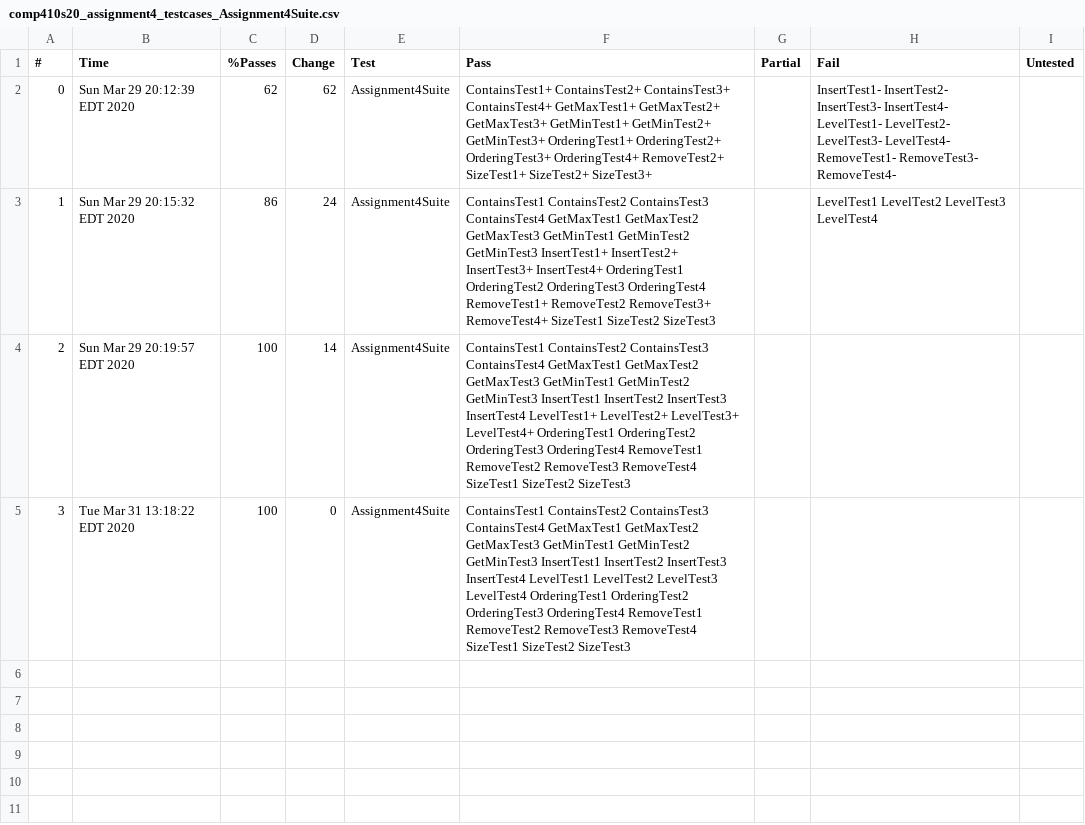
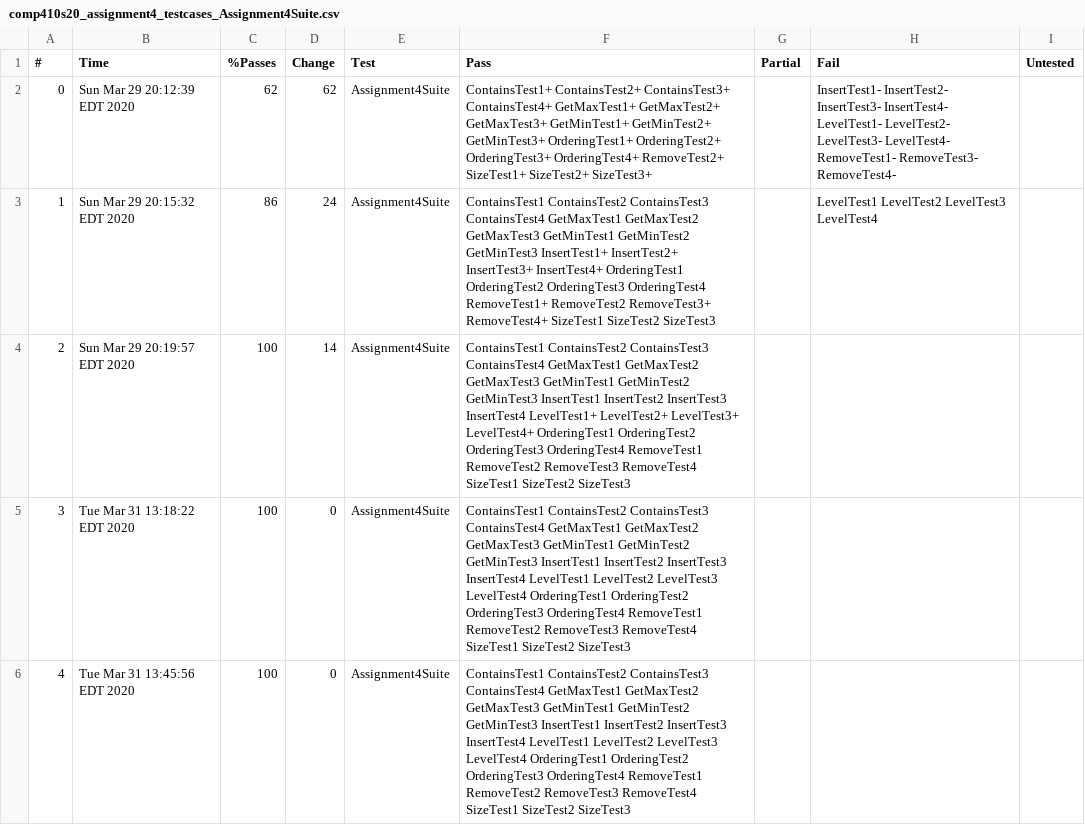
Before and after one commit to msakarvadia/mansisak_assignment4, a CSV file: Logs/LocalChecks/comp410s20_assignment4_testcases_Assignment4Suite.csv, drawn as a sheet; the diff names each change by its address in the sheet, - before the commit and + after, or states it on an @@ line.

```diff
--- a/Logs/LocalChecks/comp410s20_assignment4_testcases_Assignment4Suite.csv
+++ b/Logs/LocalChecks/comp410s20_assignment4_testcases_Assignment4Suite.csv
+row 6: 4 | Tue Mar 31 13:45:56 EDT 2020 | 100 | 0 | Assignment4Suite | ContainsTest1 ContainsTest2 ContainsTest3 ContainsTest4 GetMaxTest1 GetMaxTest2 GetMaxTest3 GetMinTest1 GetMinTest2 GetMinTest3 InsertTest1 InsertTest2 InsertTest3 InsertTest4 LevelTest1 LevelTest2 LevelTest3 LevelTest4 OrderingTest1 OrderingTest2 OrderingTest3 OrderingTest4 RemoveTest1 RemoveTest2 RemoveTest3 RemoveTest4 SizeTest1 SizeTest2 SizeTest3
```
Also changed, not shown: 1 other file.
